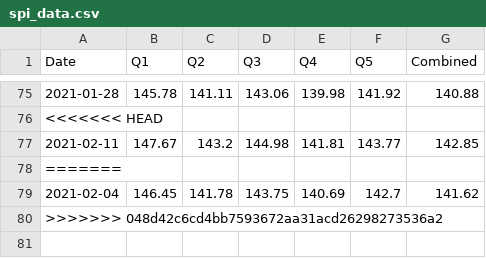
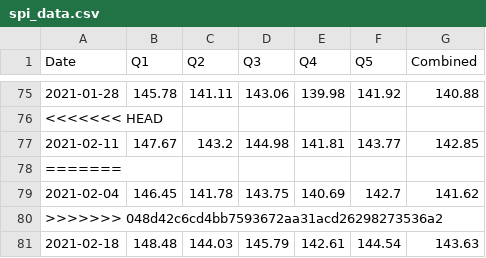
Before and after one commit to agmo1993/macropakistani, a CSV file: data/spi_data.csv, drawn as a sheet; only a part is shown, gaps mark what is left out.

```diff
--- a/data/spi_data.csv
+++ b/data/spi_data.csv
@@ -80 +80,2 @@ Date,Q1,Q2,Q3,Q4,Q5,Combined
 >>>>>>> 048d42c6cd4bb7593672aa31acd26298273536a2
+2021-02-18,148.48,144.03,145.79,142.61,144.54,143.63
```
Also changed, not shown: data/Chicken.csv, data/Chilli.csv, 10 other files.
